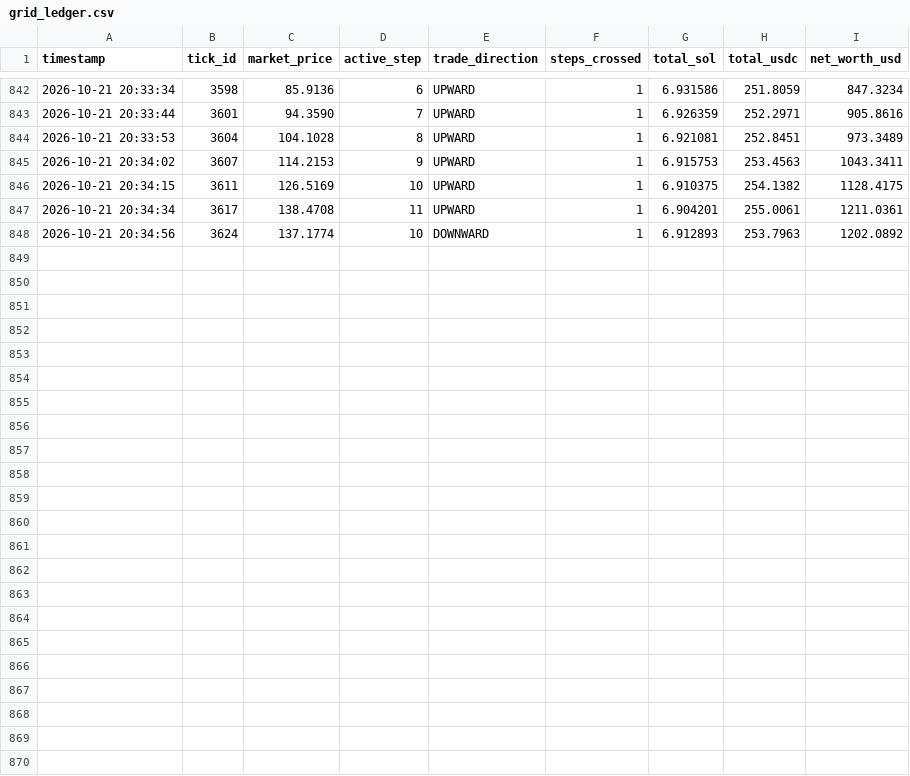
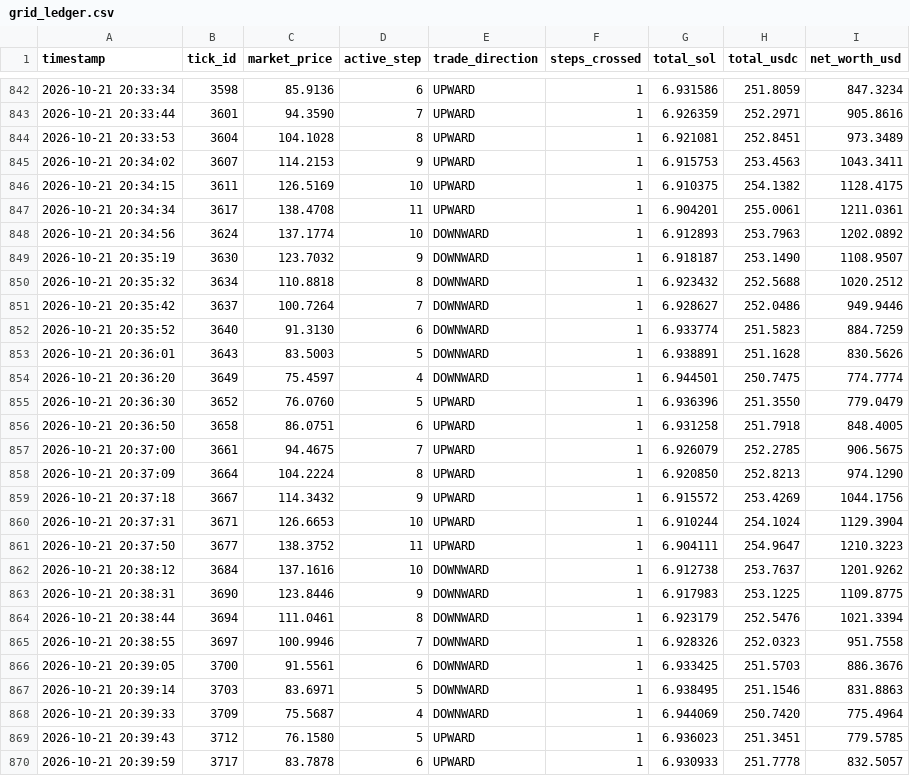
Before and after one commit to dibgit/MAD_SCIENTIEST, a CSV file: VTC_DEX_Project/grid_ledger.csv, drawn as a sheet; only a part is shown, gaps mark what is left out.

Commit message:
Vault Update: Tick #3717 | Active Step: 6 | Market Benchmark: $83.79

```diff
--- a/VTC_DEX_Project/grid_ledger.csv
+++ b/VTC_DEX_Project/grid_ledger.csv
@@ -848 +848,23 @@ timestamp,tick_id,market_price,active_step,trade_direction,steps_crossed,total_s
 2026-10-21 20:34:56,3624,137.1774,10,DOWNWARD,1,6.912893,253.7963,1202.0892
+2026-10-21 20:35:19,3630,123.7032,9,DOWNWARD,1,6.918187,253.1490,1108.9507
+2026-10-21 20:35:32,3634,110.8818,8,DOWNWARD,1,6.923432,252.5688,1020.2512
+2026-10-21 20:35:42,3637,100.7264,7,DOWNWARD,1,6.928627,252.0486,949.9446
+2026-10-21 20:35:52,3640,91.3130,6,DOWNWARD,1,6.933774,251.5823,884.7259
+2026-10-21 20:36:01,3643,83.5003,5,DOWNWARD,1,6.938891,251.1628,830.5626
+2026-10-21 20:36:20,3649,75.4597,4,DOWNWARD,1,6.944501,250.7475,774.7774
+2026-10-21 20:36:30,3652,76.0760,5,UPWARD,1,6.936396,251.3550,779.0479
+2026-10-21 20:36:50,3658,86.0751,6,UPWARD,1,6.931258,251.7918,848.4005
+2026-10-21 20:37:00,3661,94.4675,7,UPWARD,1,6.926079,252.2785,906.5675
+2026-10-21 20:37:09,3664,104.2224,8,UPWARD,1,6.920850,252.8213,974.1290
+2026-10-21 20:37:18,3667,114.3432,9,UPWARD,1,6.915572,253.4269,1044.1756
+2026-10-21 20:37:31,3671,126.6653,10,UPWARD,1,6.910244,254.1024,1129.3904
+2026-10-21 20:37:50,3677,138.3752,11,UPWARD,1,6.904111,254.9647,1210.3223
+2026-10-21 20:38:12,3684,137.1616,10,DOWNWARD,1,6.912738,253.7637,1201.9262
+2026-10-21 20:38:31,3690,123.8446,9,DOWNWARD,1,6.917983,253.1225,1109.8775
+2026-10-21 20:38:44,3694,111.0461,8,DOWNWARD,1,6.923179,252.5476,1021.3394
+2026-10-21 20:38:55,3697,100.9946,7,DOWNWARD,1,6.928326,252.0323,951.7558
+2026-10-21 20:39:05,3700,91.5561,6,DOWNWARD,1,6.933425,251.5703,886.3676
+2026-10-21 20:39:14,3703,83.6971,5,DOWNWARD,1,6.938495,251.1546,831.8863
+2026-10-21 20:39:33,3709,75.5687,4,DOWNWARD,1,6.944069,250.7420,775.4964
+2026-10-21 20:39:43,3712,76.1580,5,UPWARD,1,6.936023,251.3451,779.5785
+2026-10-21 20:39:59,3717,83.7878,6,UPWARD,1,6.930933,251.7778,832.5057
```
